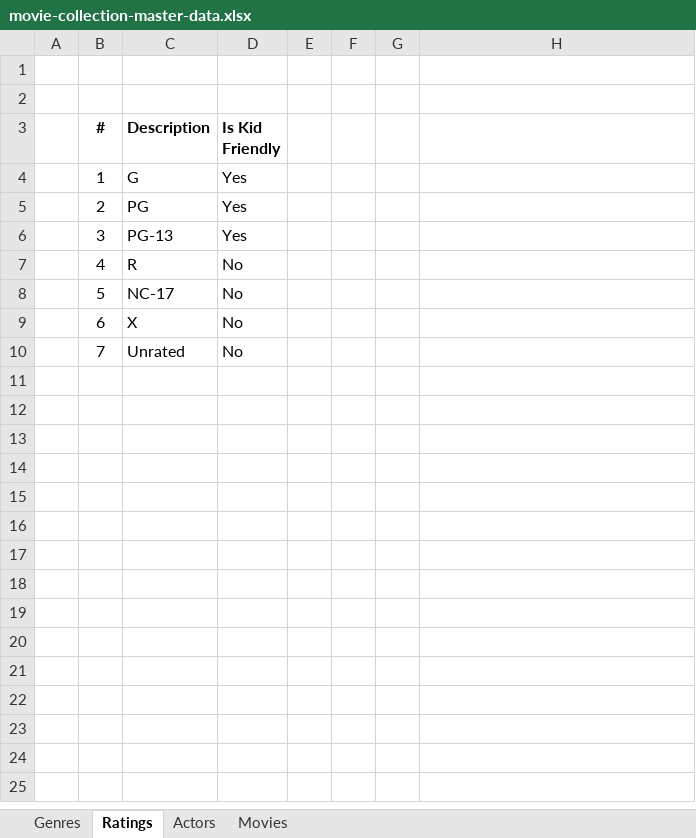
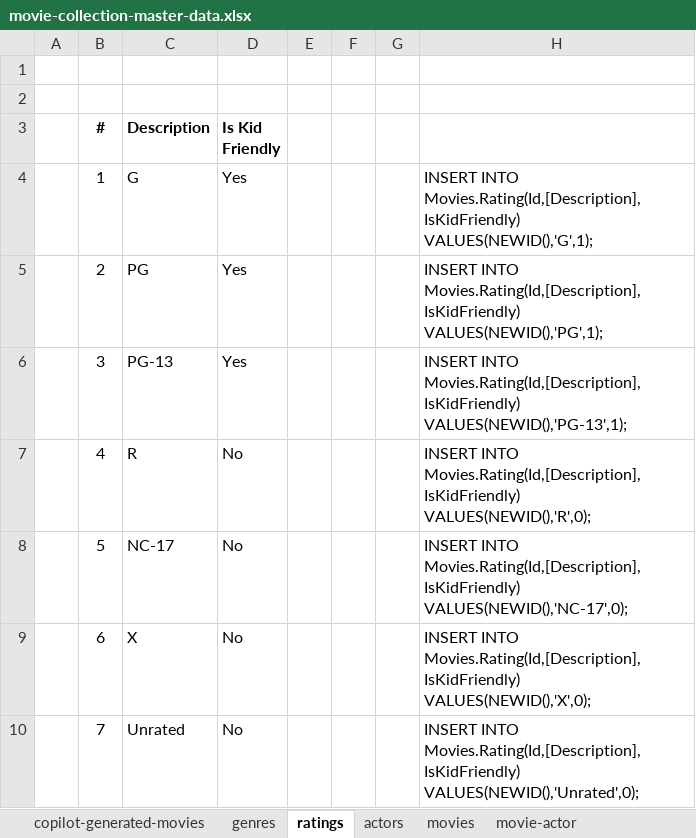
Before and after one commit to cblemaster/RelationalDatabase, an Excel workbook: movie-collection-master-data.xlsx, sheet ratings, drawn as a sheet; values as stored, in another font and other column widths than the file's, no borders; the diff names each change by its address in the sheet, - before the commit and + after, or states it on an @@ line.

```diff
--- a/movie-collection-master-data.xlsx (sheet ratings)
+++ b/movie-collection-master-data.xlsx (sheet ratings)
-sheet tab: Genres
+sheet tab: genres
-sheet tab: Ratings
+sheet tab: ratings
-sheet tab: Actors
+sheet tab: actors
-sheet tab: Movies
+sheet tab: copilot-generated-movies
+sheet tab: movies
+sheet tab: movie-actor
-H4: (empty)
+H4: INSERT INTO Movies.Rating(Id,[Description],IsKidFriendly) VALUES(NEWID(),'G',1);
-H5: (empty)
+H5: INSERT INTO Movies.Rating(Id,[Description],IsKidFriendly) VALUES(NEWID(),'PG',1);
-H6: (empty)
+H6: INSERT INTO Movies.Rating(Id,[Description],IsKidFriendly) VALUES(NEWID(),'PG-13',1);
-H7: (empty)
+H7: INSERT INTO Movies.Rating(Id,[Description],IsKidFriendly) VALUES(NEWID(),'R',0);
-H8: (empty)
+H8: INSERT INTO Movies.Rating(Id,[Description],IsKidFriendly) VALUES(NEWID(),'NC-17',0);
-H9: (empty)
+H9: INSERT INTO Movies.Rating(Id,[Description],IsKidFriendly) VALUES(NEWID(),'X',0);
-H10: (empty)
+H10: INSERT INTO Movies.Rating(Id,[Description],IsKidFriendly) VALUES(NEWID(),'Unrated',0);
```
Also changed, not shown: sheet actors, sheet genres.
